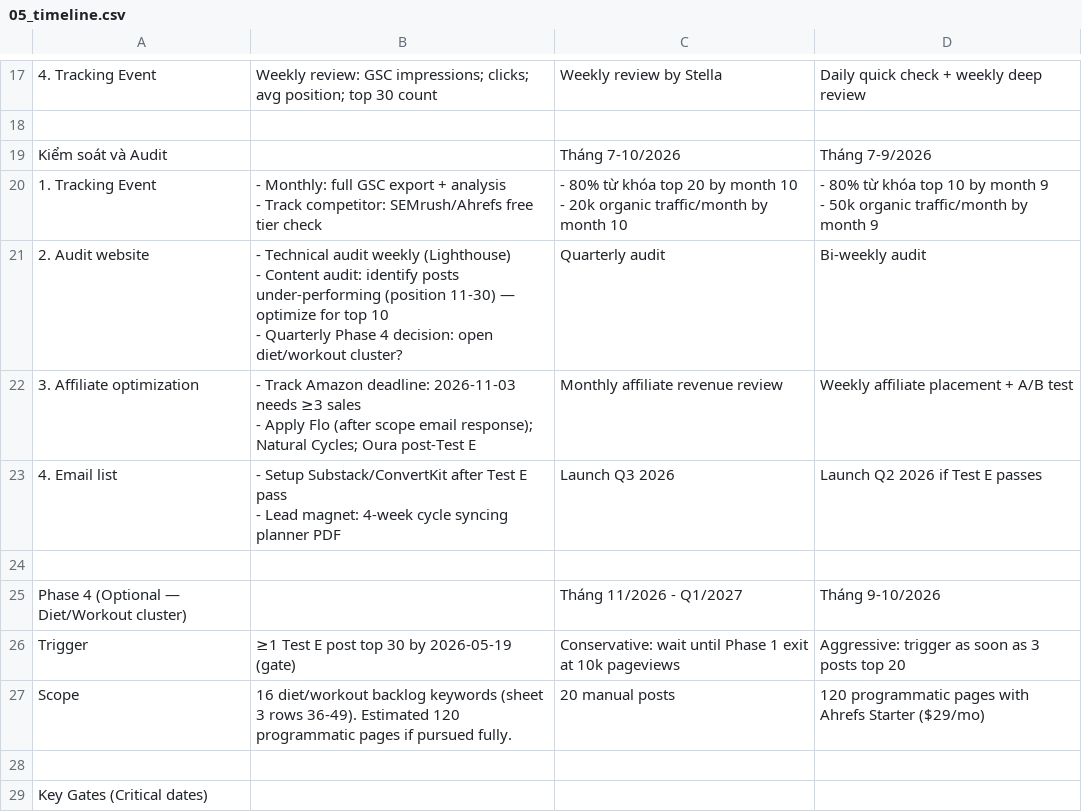
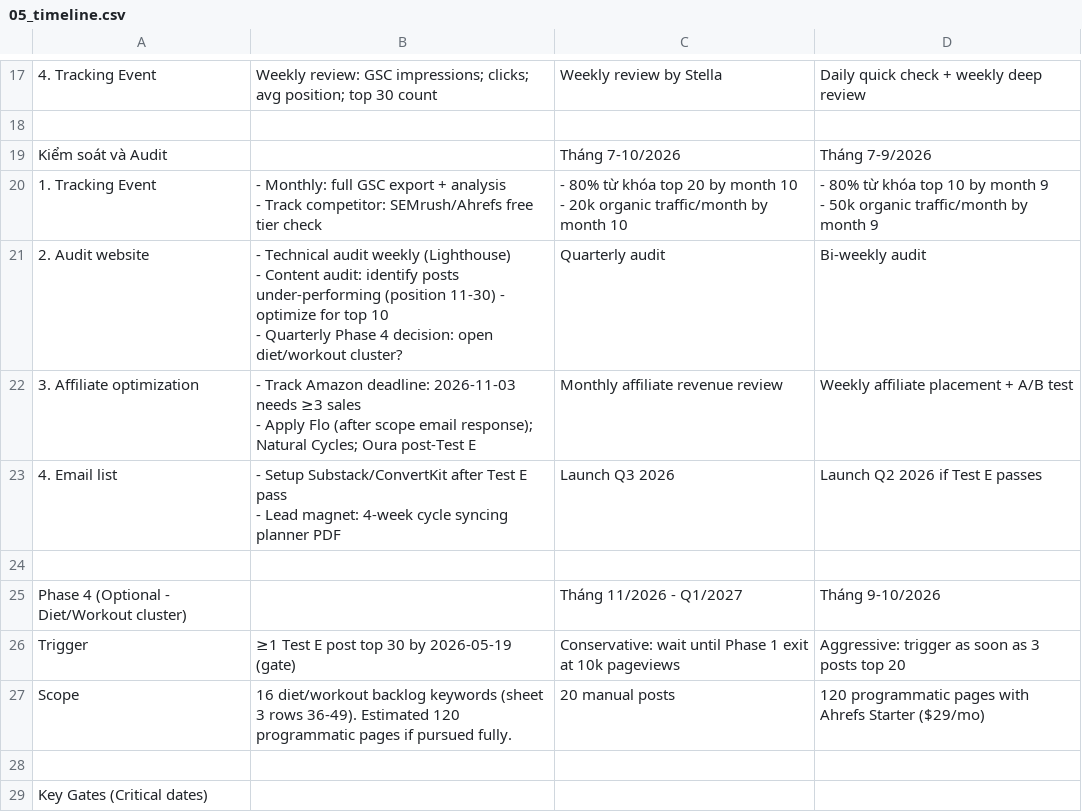
Before and after one commit to stellapham223/lumen, a CSV file: docs/seo_plan_lumencal/05_timeline.csv, drawn as a sheet; only a part is shown, gaps mark what is left out; the diff covers the shown part only.

```diff
--- a/docs/seo_plan_lumencal/05_timeline.csv
+++ b/docs/seo_plan_lumencal/05_timeline.csv
@@ -41,5 +41,5 @@ Kiểm soát và Audit,,Tháng 7-10/2026,Tháng 7-9/2026
 - 50k organic traffic/month by month 9"
-2. Audit website,"- Technical audit weekly (Lighthouse)
-- Content audit: identify posts under-performing (position 11-30) — optimize for top 10
-- Quarterly Phase 4 decision: open diet/workout cluster?","Quarterly audit","Bi-weekly audit"
+2. Audit website,"- Technical audit weekly (Lighthouse)
+- Content audit: identify posts under-performing (position 11-30) - optimize for top 10
+- Quarterly Phase 4 decision: open diet/workout cluster?","Quarterly audit","Bi-weekly audit"
 3. Affiliate optimization,"- Track Amazon deadline: 2026-11-03 needs ≥3 sales
@@ -49,3 +49,3 @@ Kiểm soát và Audit,,Tháng 7-10/2026,Tháng 7-9/2026
 ,,,,
-Phase 4 (Optional — Diet/Workout cluster),,Tháng 11/2026 - Q1/2027,Tháng 9-10/2026
+Phase 4 (Optional - Diet/Workout cluster),,Tháng 11/2026 - Q1/2027,Tháng 9-10/2026
 Trigger,"≥1 Test E post top 30 by 2026-05-19 (gate)","Conservative: wait until Phase 1 exit at 10k pageviews","Aggressive: trigger as soon as 3 posts top 20"
```
Also changed, not shown: 20 edited cells elsewhere in this file, docs/seo_plan_lumencal/01_phan-tich-doi-thu.csv, docs/seo_plan_lumencal/03_bo-tu-khoa.csv, 9 other files.
